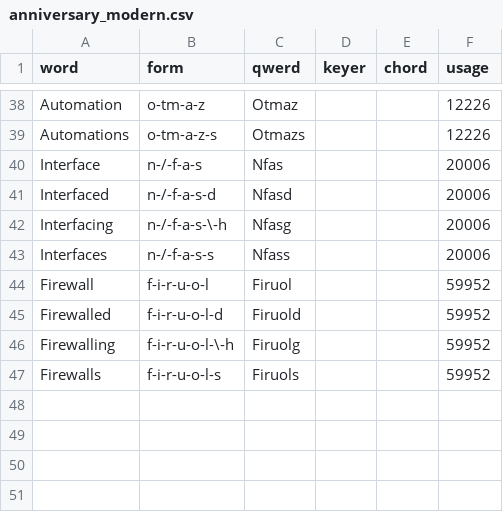
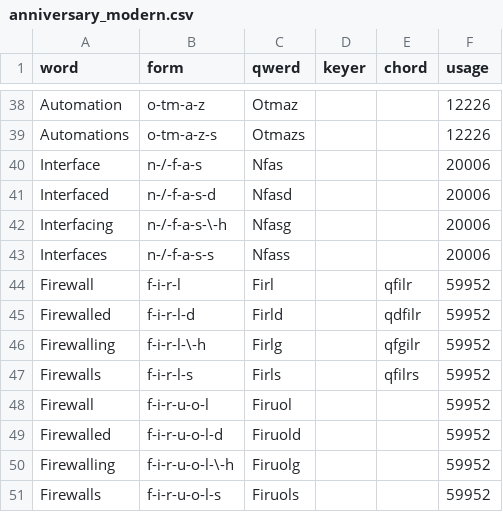
Before and after one commit to codepoke-kk/qwertigraphy, a CSV file: qwertigraph/dictionaries/anniversary_modern.csv, drawn as a sheet; only a part is shown, gaps mark what is left out.

```diff
--- a/qwertigraph/dictionaries/anniversary_modern.csv
+++ b/qwertigraph/dictionaries/anniversary_modern.csv
@@ -43,2 +43,6 @@ Interfacing,n-/-f-a-s-\-h,Nfasg,,,20006
 Interfaces,n-/-f-a-s-s,Nfass,,,20006
+Firewall,f-i-r-l,Firl,,qfilr,59952
+Firewalled,f-i-r-l-d,Firld,,qdfilr,59952
+Firewalling,f-i-r-l-\-h,Firlg,,qfgilr,59952
+Firewalls,f-i-r-l-s,Firls,,qfilrs,59952
 Firewall,f-i-r-u-o-l,Firuol,,,59952
```
Also changed, not shown: qwertigraph/dictionaries/anniversary_uniform_core.csv, qwertigraph/dictionaries/anniversary_uniform_supplement.csv.
